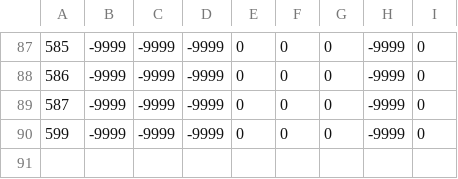
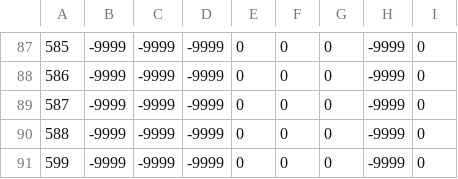
Before and after one commit to Hydrology-IFH/roger, a CSV file: roger/look_up_tables/fertilization1.csv, drawn as a sheet; only a part is shown, gaps mark what is left out; the diff names each change by its address in the sheet, - before the commit and + after, or states it on an @@ line.

Commit message:
added yellow mustard to look-up-tables for fertilization

```diff
--- a/roger/look_up_tables/fertilization1.csv
+++ b/roger/look_up_tables/fertilization1.csv
@@ column A renumbered in row 90 @@
+row 91: 599 | -9999 | -9999 | -9999 | 0 | 0 | 0 | -9999 | 0
```
Also changed, not shown: roger/look_up_tables/fertilization2.csv, roger/look_up_tables/fertilization3.csv.
